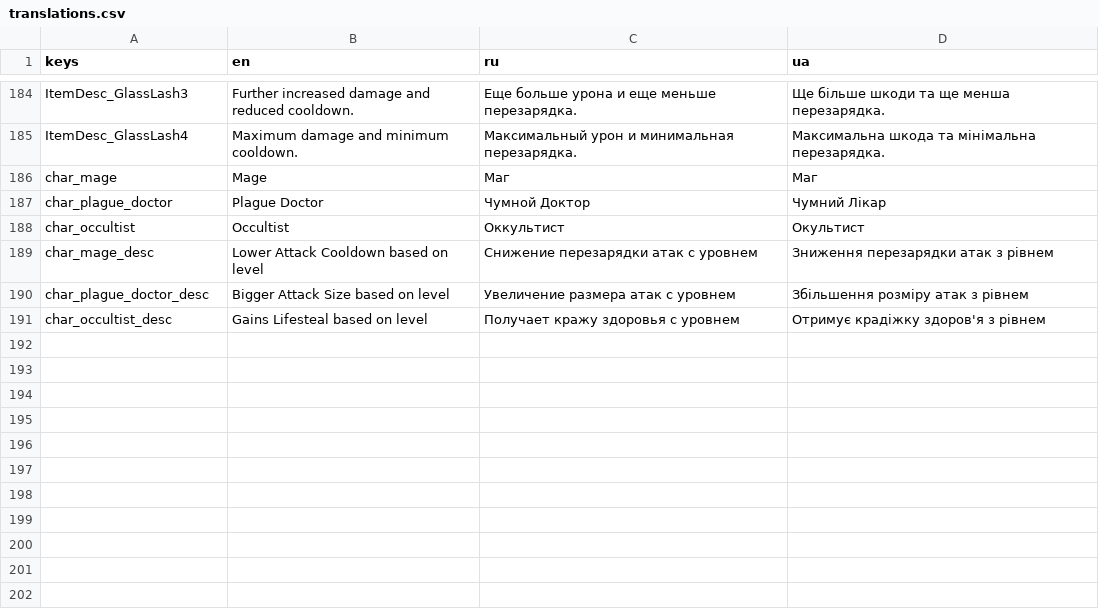
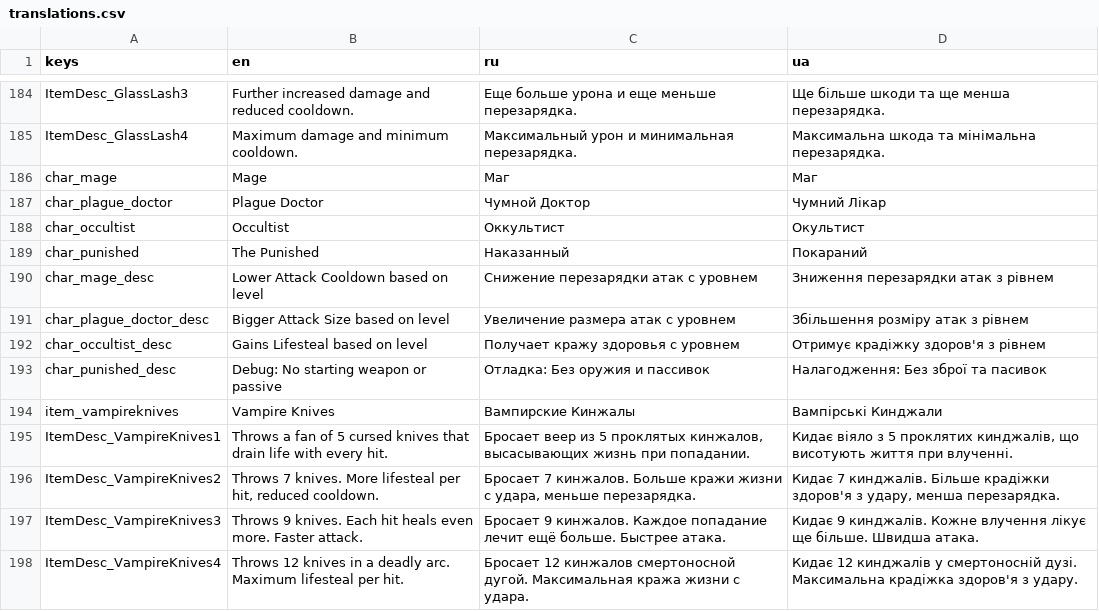
Before and after one commit to toxiclim3/Vox-Solaris-VS-clone, a CSV file: translations/translations.csv, drawn as a sheet; only a part is shown, gaps mark what is left out; the diff names each change by its address in the sheet, - before the commit and + after, or states it on an @@ line.

Commit message:
Navigation improvements, stop on LMB, the punished, and vampire knives, recoloring fixes

```diff
--- a/translations/translations.csv
+++ b/translations/translations.csv
+row 189: char_punished | The Punished | Наказанный | Покараний
+row 193: char_punished_desc | Debug: No starting weapon or passive | Отладка: Без оружия и пассивок | Налагодження: Без зброї та пасивок
+row 194: item_vampireknives | Vampire Knives | Вампирские Кинжалы | Вампірські Кинджали
+row 195: ItemDesc_VampireKnives1 | Throws a fan of 5 cursed knives that drain life with every hit. | Бросает веер из 5 проклятых кинжалов, высасывающих жизнь при попадании. | Кидає віяло з 5 проклятих кинджалів, що висотують життя при влученні.
+row 196: ItemDesc_VampireKnives2 | Throws 7 knives. More lifesteal per hit, reduced cooldown. | Бросает 7 кинжалов. Больше кражи жизни с удара, меньше перезарядка. | Кидає 7 кинджалів. Більше крадіжки здоров'я з удару, менша перезарядка.
+row 197: ItemDesc_VampireKnives3 | Throws 9 knives. Each hit heals even more. Faster attack. | Бросает 9 кинжалов. Каждое попадание лечит ещё больше. Быстрее атака. | Кидає 9 кинджалів. Кожне влучення лікує ще більше. Швидша атака.
+row 198: ItemDesc_VampireKnives4 | Throws 12 knives in a deadly arc. Maximum lifesteal per hit. | Бросает 12 кинжалов смертоносной дугой. Максимальная кража жизни с удара. | Кидає 12 кинджалів у смертоносній дузі. Максимальна крадіжка здоров'я з удару.
```
Also changed, not shown: 58 other files.
